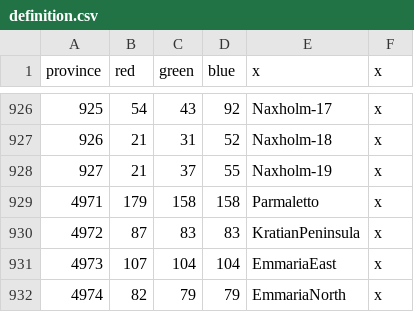
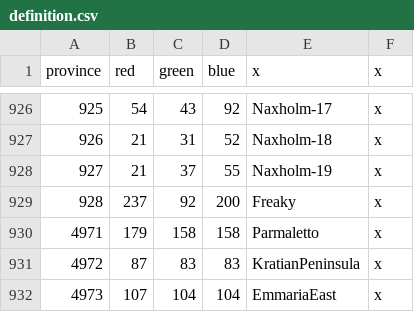
Before and after one commit to Jabberdrake/galitas, a CSV file: map/definition.csv, drawn as a sheet; only a part is shown, gaps mark what is left out; the shorter side is filled out with more unchanged rows.

```diff
--- a/map/definition.csv
+++ b/map/definition.csv
@@ -928,2 +928,3 @@ province;red;green;blue;x;x
 927;21;37;55;Naxholm-19;x
+928;237;92;200;Freaky;x
 4971;179;158;158;Parmaletto;x
```
Also changed, not shown: 3 other files.
